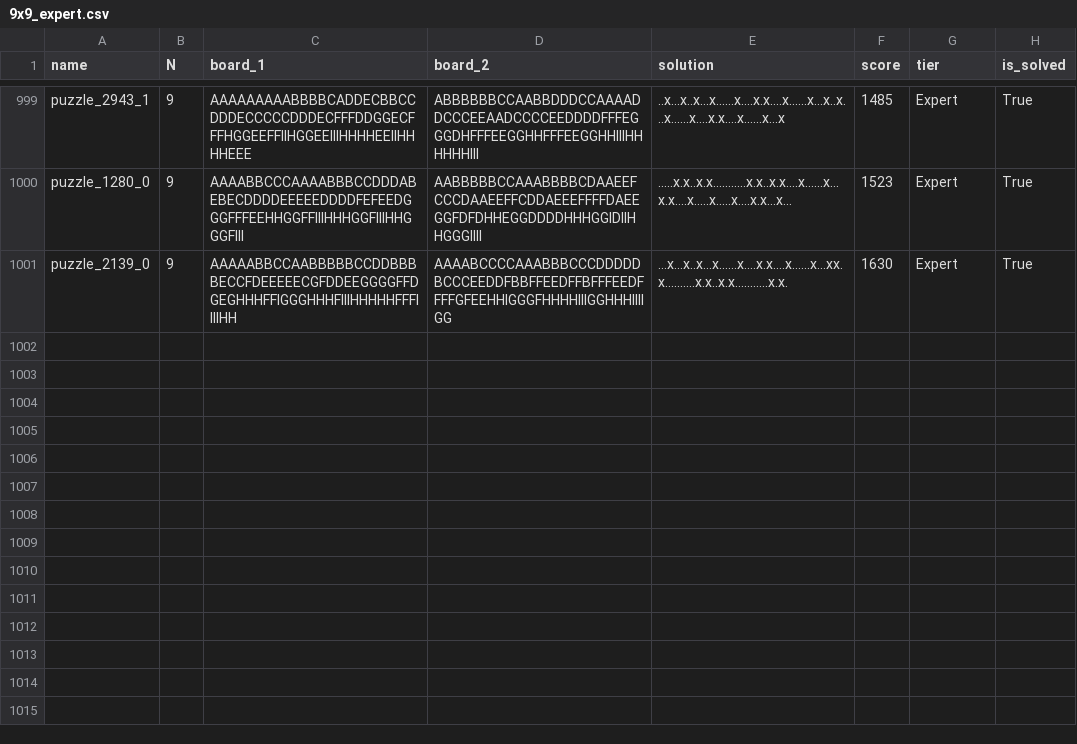
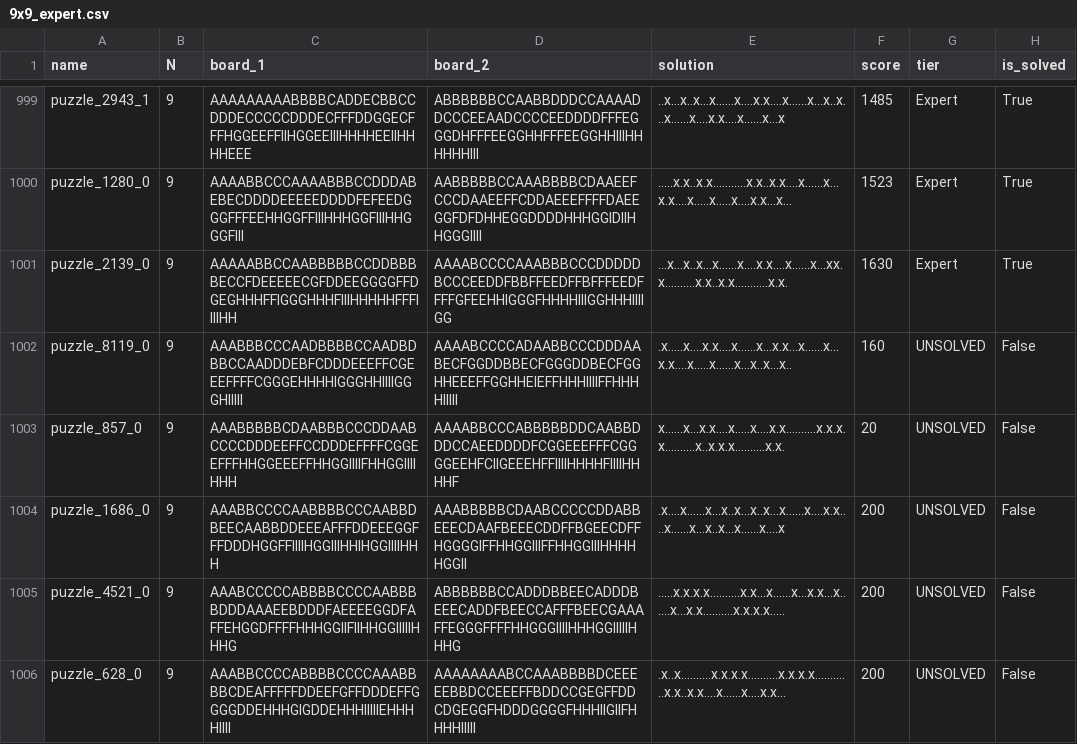
Before and after one commit to JoshMermel/multiverse-star-battle, a CSV file: data/9x9_expert.csv, drawn as a sheet; only a part is shown, gaps mark what is left out.

```diff
--- a/data/9x9_expert.csv
+++ b/data/9x9_expert.csv
@@ -1001 +1001,6 @@ puzzle_1280_0,9,AAAABBCCCAAAABBBCCDDDABEBECDDDDEEEEEDDDDFEFEEDGGGFFFEEHHGGFFIIIH
 puzzle_2139_0,9,AAAAABBCCAABBBBBCCDDBBBBECCFDEEEEECGFDDEEGGGGFFDGEGHHHFFIGGGHHHFIIIHHHHHFFFIIIIHH,AAAABCCCCAAABBBCCCDDDDDBCCCEEDDFBBFFEEDFFBFFFEEDFFFFGFEEHHIGGGFHHHHIIIGGHHHIIIIGG,...x...x..x...x......x....x.x....x......x...xx.x..........x.x..x.x...........x.x.,1630,Expert,True
+puzzle_8119_0,9,AAABBBCCCAADBBBBCCAADBDBBCCAADDDEBFCDDDEEEFFCGEEEFFFFCGGGEHHHHIGGGHHIIIIGGGHIIIII,AAAABCCCCADAABBCCCDDDAABECFGGDDBBECFGGGDDBECFGGHHEEEFFGGHHEIEFFHHHIIIIFFHHHHIIIII,.x.....x....x.x....x......x...x.x...x......x...x.x....x.....x......x...x..x...x..,160,UNSOLVED,False
+puzzle_857_0,9,AAABBBBBCDAABBBCCCDDAABCCCCDDDEEFFCCDDDEFFFFCGGEEFFFHHGGEEEFFHHGGIIIIFHHGGIIIIHHH,AAAABBCCCABBBBBDDCAABBDDDCCAEEDDDDFCGGEEEFFFCGGGGEEHFCIIGEEEHFFIIIIHHHHFIIIIHHHHF,x......x...x.x....x.....x....x.x..........x.x.x.x..........x..x.x.x..........x.x.,20,UNSOLVED,False
+puzzle_1686_0,9,AAABBCCCCAABBBBCCCAABBDBEECAABBDDEEEAFFFDDEEEGGFFFDDDHGGFFIIIIHGGIIIHHIHGGIIIIHHH,AAABBBBBCDAABCCCCCDDABBEEECDAAFBEEECDDFFBGEECDFFHGGGGIFFHHGGIIIFFHHGGIIIHHHHHGGII,.x....x......x...x..x...x..x...x......x....x.x....x......x...x..x...x......x....x,200,UNSOLVED,False
+puzzle_4521_0,9,AAABCCCCCABBBBCCCCAABBBBDDDAAAEEBDDDFAEEEEGGDFAFFEHGGDFFFFHHHGGIIFIIHHGGIIIIIHHHG,ABBBBBBCCADDDBBEECADDDBEEECADDFBEECCAFFFBEECGAAAFFEGGGFFFFHHGGGIIIIHHHGGIIIIIHHHG,.....x.x.x.x..........x.x...x......x...x.x...x......x...x.x..........x.x.x.x.....,200,UNSOLVED,False
+puzzle_628_0,9,AAABBCCCCABBBBCCCCAAABBBBCDEAFFFFFDDEEFGFFDDDEFFGGGGDDEHHHGIGDDEHHHIIIIIEHHHHIIII,AAAAAAAABCCAAABBBBDCEEEEEBBDCCEEEFFBDDCCGEGFFDDCDGEGGFHDDDGGGGFHHHIIGIIFHHHHIIIII,.x..x..........x.x.x.x..........x.x.x.x............x.x..x.x....x......x....x.x...,200,UNSOLVED,False
```
Also changed, not shown: data/10x10_expert.csv, data/13x13_expert.csv, 8 other files.
